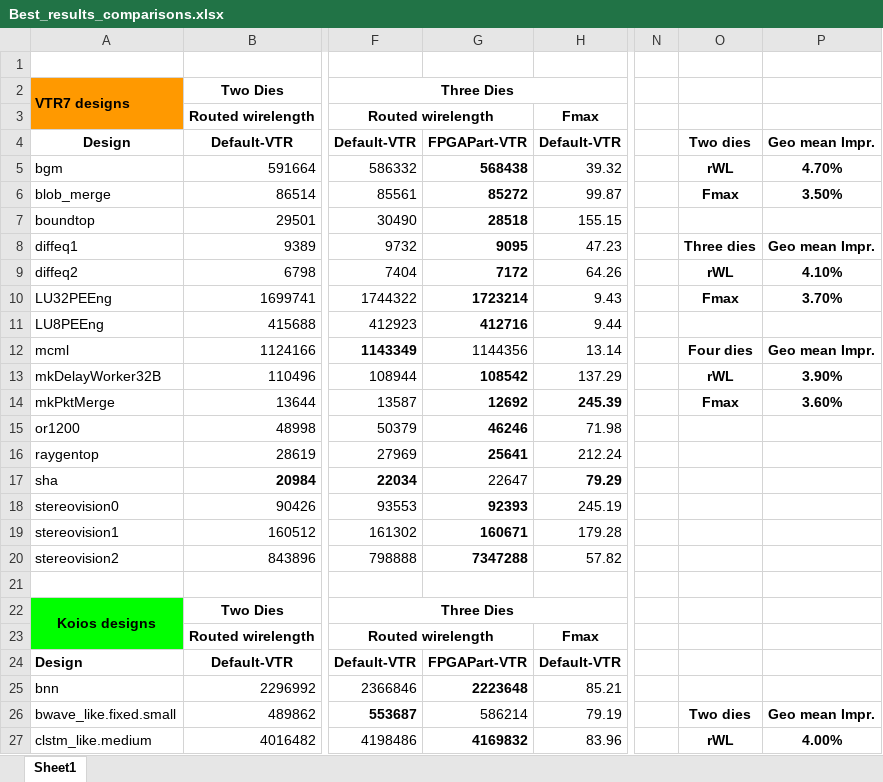
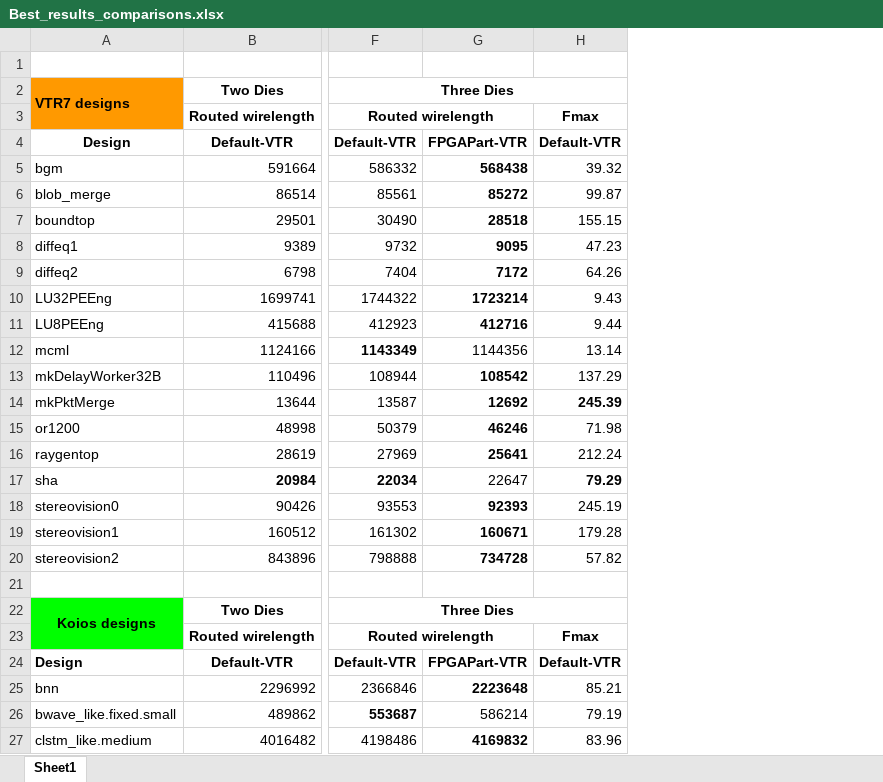
Before and after one commit to bodhi91/FPGAPart, an Excel workbook: additional_results_rebuttal/Best_results_comparisons.xlsx, sheet Sheet1, drawn as a sheet; only a part is shown, gaps mark what is left out; values as stored, in another font and other column widths than the file's, no borders; the diff names each change by its address in the sheet, - before the commit and + after, or states it on an @@ line.

```diff
--- a/additional_results_rebuttal/Best_results_comparisons.xlsx (sheet Sheet1)
+++ b/additional_results_rebuttal/Best_results_comparisons.xlsx (sheet Sheet1)
-column N, empty
-column O, rows 4-27: Two dies | rWL | Fmax |  | Three dies | rWL | Fmax |  | Four dies | rWL | Fmax |  |  |  |  |  |  |  |  |  |  |  | Two dies | rWL
-column P, rows 4-27: Geo mean Impr. | 4.70% | 3.50% |  | Geo mean Impr. | 4.10% | 3.70% |  | Geo mean Impr. | 3.90% | 3.60% |  |  |  |  |  |  |  |  |  |  |  | Geo mean Impr. | 4.00%
-G20: 7347288
+G20: 734728
```
Also changed, not shown: 1 other file.
